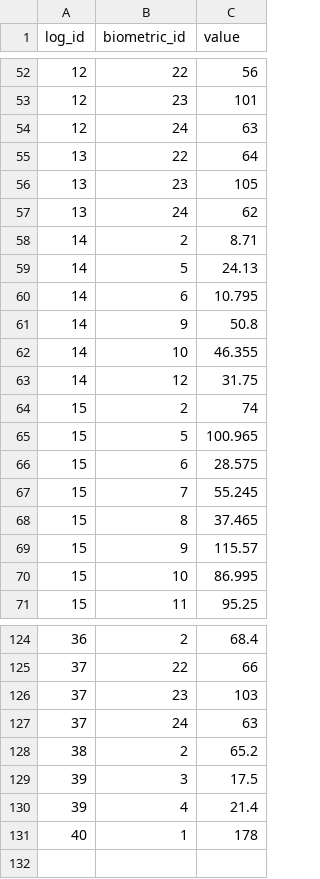
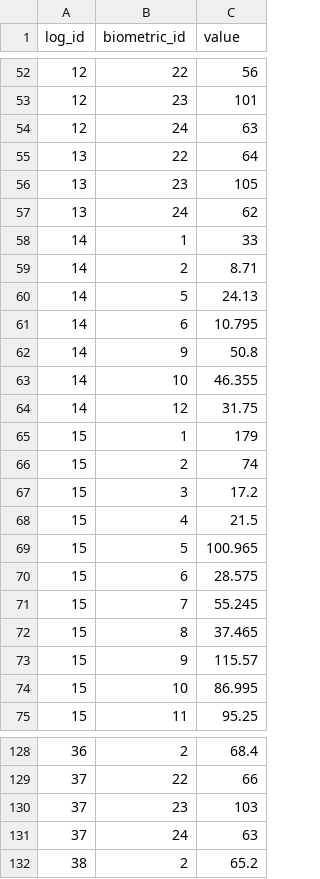
Before and after one commit to nutratech/nt-sqlite, a CSV file: sql/data/bio_log_entry.csv, drawn as a sheet; only a part is shown, gaps mark what is left out.

```diff
--- a/sql/data/bio_log_entry.csv
+++ b/sql/data/bio_log_entry.csv
@@ -57,2 +57,3 @@ log_id,biometric_id,value
 13,24,62
+14,1,33
 14,2,8.71
@@ -63,3 +64,6 @@ log_id,biometric_id,value
 14,12,31.75
+15,1,179
 15,2,74
+15,3,17.2
+15,4,21.5
 15,5,100.965
@@ -128,4 +132 @@ log_id,biometric_id,value
 38,2,65.2
-39,3,17.5
-39,4,21.4
-40,1,178
```
Also changed, not shown: sql/data/biometric_log.csv.
